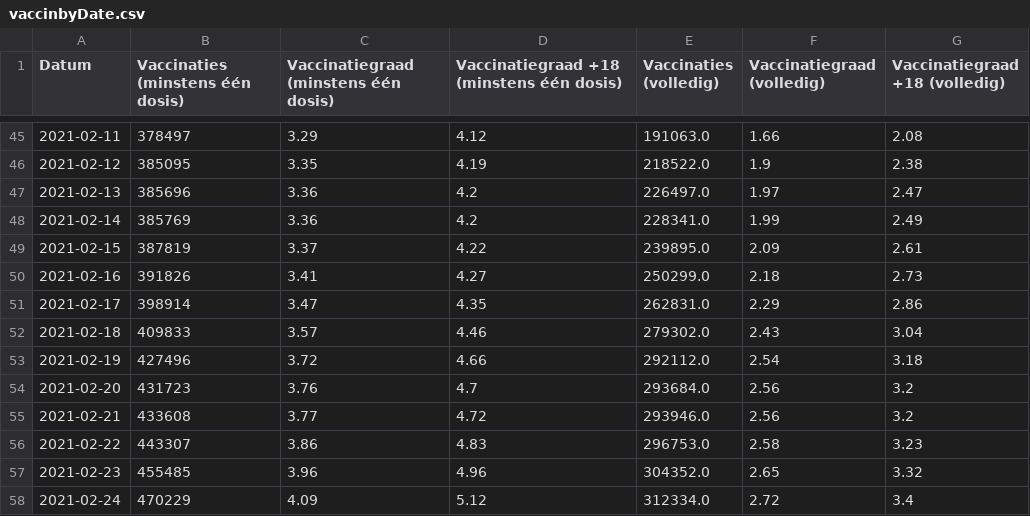
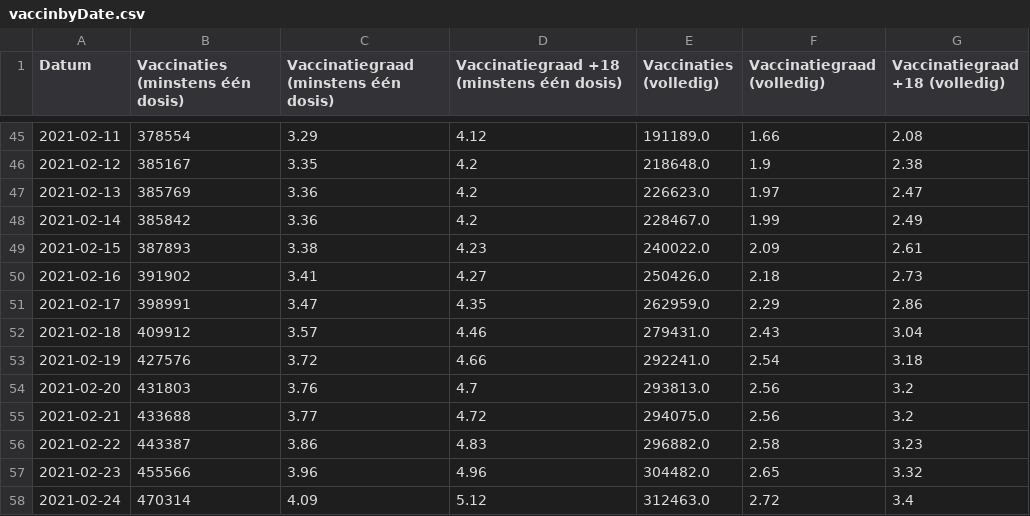
Before and after one commit to andystevensss/corona-data, a CSV file: vaccins/vaccinbyDate.csv, drawn as a sheet; only a part is shown, gaps mark what is left out; the diff covers the shown part only.

```diff
--- a/vaccins/vaccinbyDate.csv
+++ b/vaccins/vaccinbyDate.csv
@@ -45,14 +45,14 @@ Datum,Vaccinaties (minstens één dosis),Vaccinatiegraad (minstens één dosis),
-2021-02-11,378497,3.29,4.12,191063.0,1.66,2.08
-2021-02-12,385095,3.35,4.19,218522.0,1.9,2.38
-2021-02-13,385696,3.36,4.2,226497.0,1.97,2.47
-2021-02-14,385769,3.36,4.2,228341.0,1.99,2.49
-2021-02-15,387819,3.37,4.22,239895.0,2.09,2.61
-2021-02-16,391826,3.41,4.27,250299.0,2.18,2.73
-2021-02-17,398914,3.47,4.35,262831.0,2.29,2.86
-2021-02-18,409833,3.57,4.46,279302.0,2.43,3.04
-2021-02-19,427496,3.72,4.66,292112.0,2.54,3.18
-2021-02-20,431723,3.76,4.7,293684.0,2.56,3.2
-2021-02-21,433608,3.77,4.72,293946.0,2.56,3.2
-2021-02-22,443307,3.86,4.83,296753.0,2.58,3.23
-2021-02-23,455485,3.96,4.96,304352.0,2.65,3.32
-2021-02-24,470229,4.09,5.12,312334.0,2.72,3.4
+2021-02-11,378554,3.29,4.12,191189.0,1.66,2.08
+2021-02-12,385167,3.35,4.2,218648.0,1.9,2.38
+2021-02-13,385769,3.36,4.2,226623.0,1.97,2.47
+2021-02-14,385842,3.36,4.2,228467.0,1.99,2.49
+2021-02-15,387893,3.38,4.23,240022.0,2.09,2.61
+2021-02-16,391902,3.41,4.27,250426.0,2.18,2.73
+2021-02-17,398991,3.47,4.35,262959.0,2.29,2.86
+2021-02-18,409912,3.57,4.46,279431.0,2.43,3.04
+2021-02-19,427576,3.72,4.66,292241.0,2.54,3.18
+2021-02-20,431803,3.76,4.7,293813.0,2.56,3.2
+2021-02-21,433688,3.77,4.72,294075.0,2.56,3.2
+2021-02-22,443387,3.86,4.83,296882.0,2.58,3.23
+2021-02-23,455566,3.96,4.96,304482.0,2.65,3.32
+2021-02-24,470314,4.09,5.12,312463.0,2.72,3.4
```
Also changed, not shown: 1 added row and 157 edited cells elsewhere in this file.
